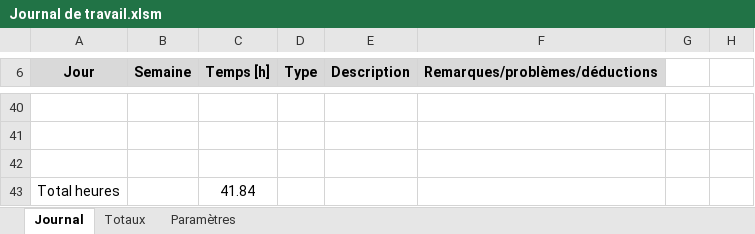
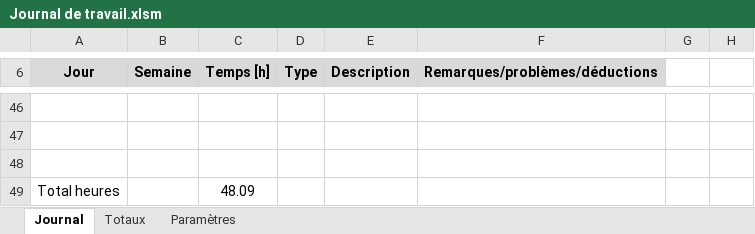
Before and after one commit to EmmanuelJanssens/EJS_TPI, an Excel workbook: Documentation/Journal de travail.xlsm, sheet Journal, drawn as a sheet; only a part is shown, gaps mark what is left out; values as stored, in another font and other column widths than the file's, no borders; addresses are those after the commit; the diff covers the shown part only; the diff names each change by its address in the sheet, - before the commit and + after, or states it on an @@ line.

```diff
--- a/Documentation/Journal de travail.xlsm (sheet Journal)
+++ b/Documentation/Journal de travail.xlsm (sheet Journal)
-C49 (Temps [h]): 41.84
+C49 (Temps [h]): 48.09
```
Also changed, not shown: 6 added rows and 6 edited cells elsewhere in this sheet, 29 other files.
